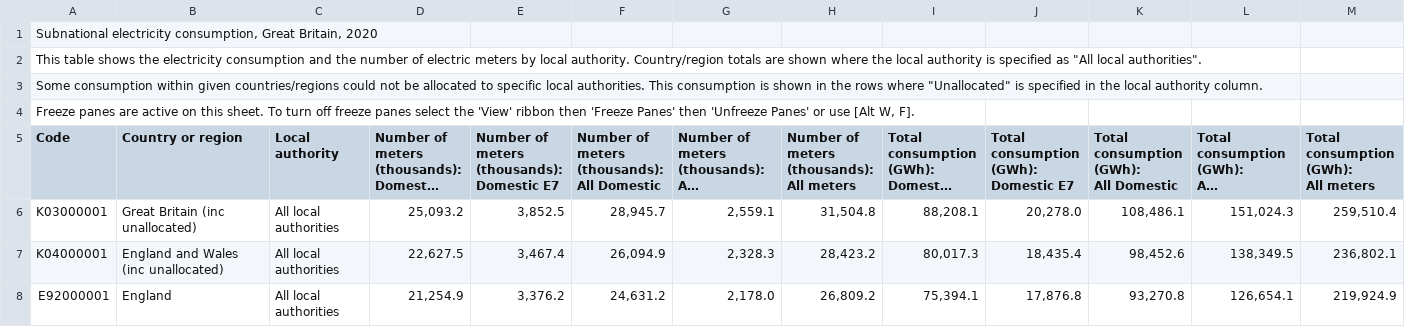
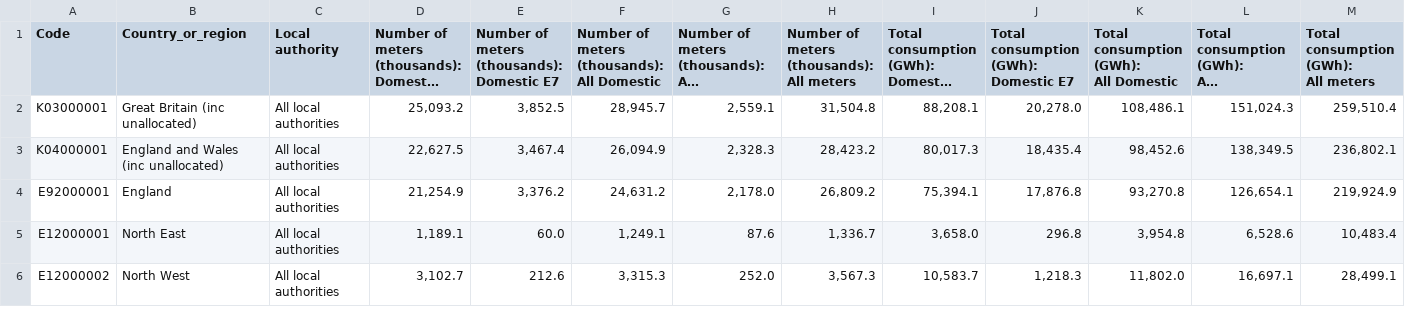
Before and after one commit to Farid48/data, a CSV file: e2020.csv, drawn as a sheet; only a part is shown; the shorter side is filled out with more unchanged rows; long unchanged cells end in …; removed rows and columns are numbered as before the commit, all else as after; rows hold the shown columns only; the diff names each change by its address in the sheet, - before the commit and + after, or states it on an @@ line.

Commit message:
slight changes to e2020

```diff
--- a/e2020.csv
+++ b/e2020.csv
-row 1: Subnational electricity consumption, Great Britain, 2020
-row 2: This table shows the electricity consumption and the number of electric meters by local authority. Country/region totals are shown where the local authority is specified as "All local authorities".
-row 3: Some consumption within given countries/regions could not be allocated to specific local authorities. This consumption is shown in the rows where "Unallocated" is specified in the local authority column.
-row 4: Freeze panes are active on this sheet. To turn off freeze panes select the 'View' ribbon then 'Freeze Panes' then 'Unfreeze Panes' or use [Alt W, F].
-B1: Country or region
+B1: Country_or_region
```
